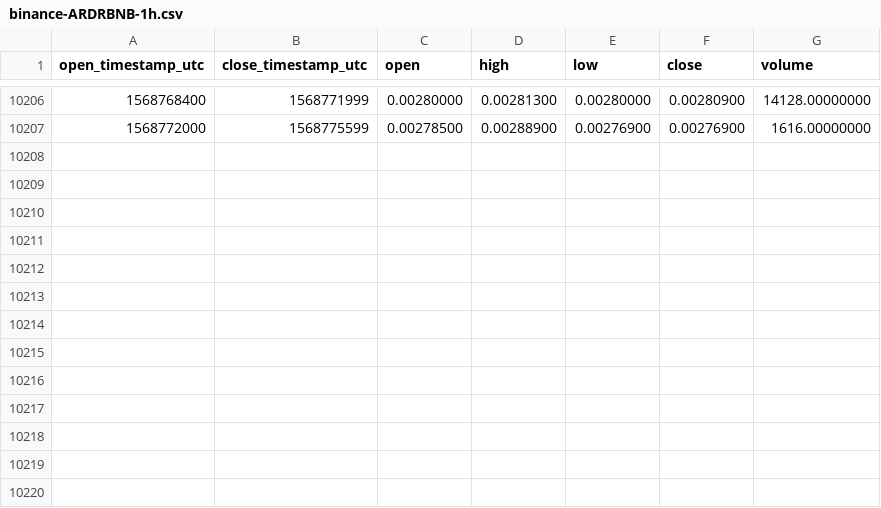
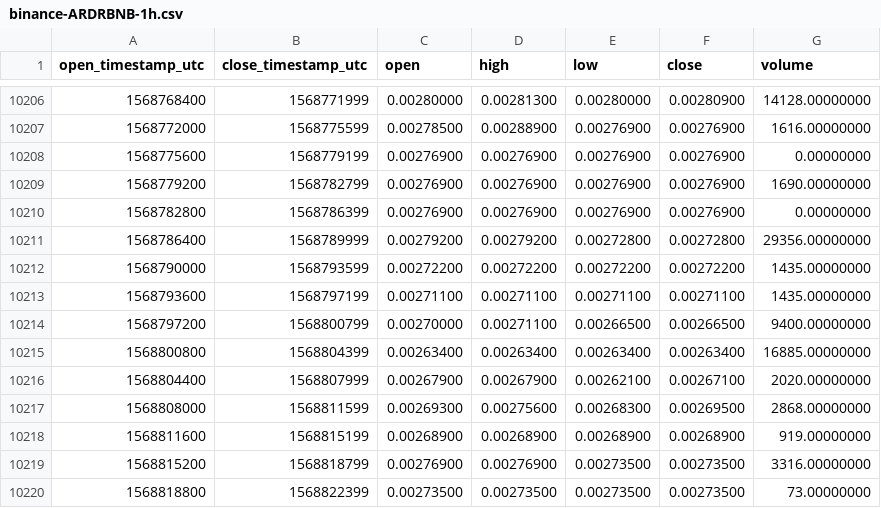
Before and after one commit to cryptobigbro/binance-ARDRBNB, a CSV file: binance-ARDRBNB-1h.csv, drawn as a sheet; only a part is shown, gaps mark what is left out; the diff names each change by its address in the sheet, - before the commit and + after, or states it on an @@ line.

Commit message:
Update OHLCV data.

```diff
--- a/binance-ARDRBNB-1h.csv
+++ b/binance-ARDRBNB-1h.csv
+row 10208: 1568775600 | 1568779199 | 0.00276900 | 0.00276900 | 0.00276900 | 0.00276900 | 0.00000000
+row 10209: 1568779200 | 1568782799 | 0.00276900 | 0.00276900 | 0.00276900 | 0.00276900 | 1690.00000000
+row 10210: 1568782800 | 1568786399 | 0.00276900 | 0.00276900 | 0.00276900 | 0.00276900 | 0.00000000
+row 10211: 1568786400 | 1568789999 | 0.00279200 | 0.00279200 | 0.00272800 | 0.00272800 | 29356.00000000
+row 10212: 1568790000 | 1568793599 | 0.00272200 | 0.00272200 | 0.00272200 | 0.00272200 | 1435.00000000
+row 10213: 1568793600 | 1568797199 | 0.00271100 | 0.00271100 | 0.00271100 | 0.00271100 | 1435.00000000
+row 10214: 1568797200 | 1568800799 | 0.00270000 | 0.00271100 | 0.00266500 | 0.00266500 | 9400.00000000
+row 10215: 1568800800 | 1568804399 | 0.00263400 | 0.00263400 | 0.00263400 | 0.00263400 | 16885.00000000
+row 10216: 1568804400 | 1568807999 | 0.00267900 | 0.00267900 | 0.00262100 | 0.00267100 | 2020.00000000
+row 10217: 1568808000 | 1568811599 | 0.00269300 | 0.00275600 | 0.00268300 | 0.00269500 | 2868.00000000
+row 10218: 1568811600 | 1568815199 | 0.00268900 | 0.00268900 | 0.00268900 | 0.00268900 | 919.00000000
+row 10219: 1568815200 | 1568818799 | 0.00276900 | 0.00276900 | 0.00273500 | 0.00273500 | 3316.00000000
+row 10220: 1568818800 | 1568822399 | 0.00273500 | 0.00273500 | 0.00273500 | 0.00273500 | 73.00000000
```
